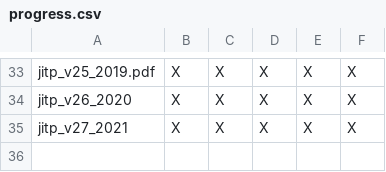
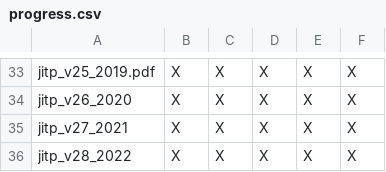
Before and after one commit to BrockDSL/JITP, a CSV file: progress.csv, drawn as a sheet; only a part is shown, gaps mark what is left out; the diff names each change by its address in the sheet, - before the commit and + after, or states it on an @@ line.

```diff
--- a/progress.csv
+++ b/progress.csv
+row 36: jitp_v28_2022 | X | X | X | X | X
```
Also changed, not shown: 6 other files.
